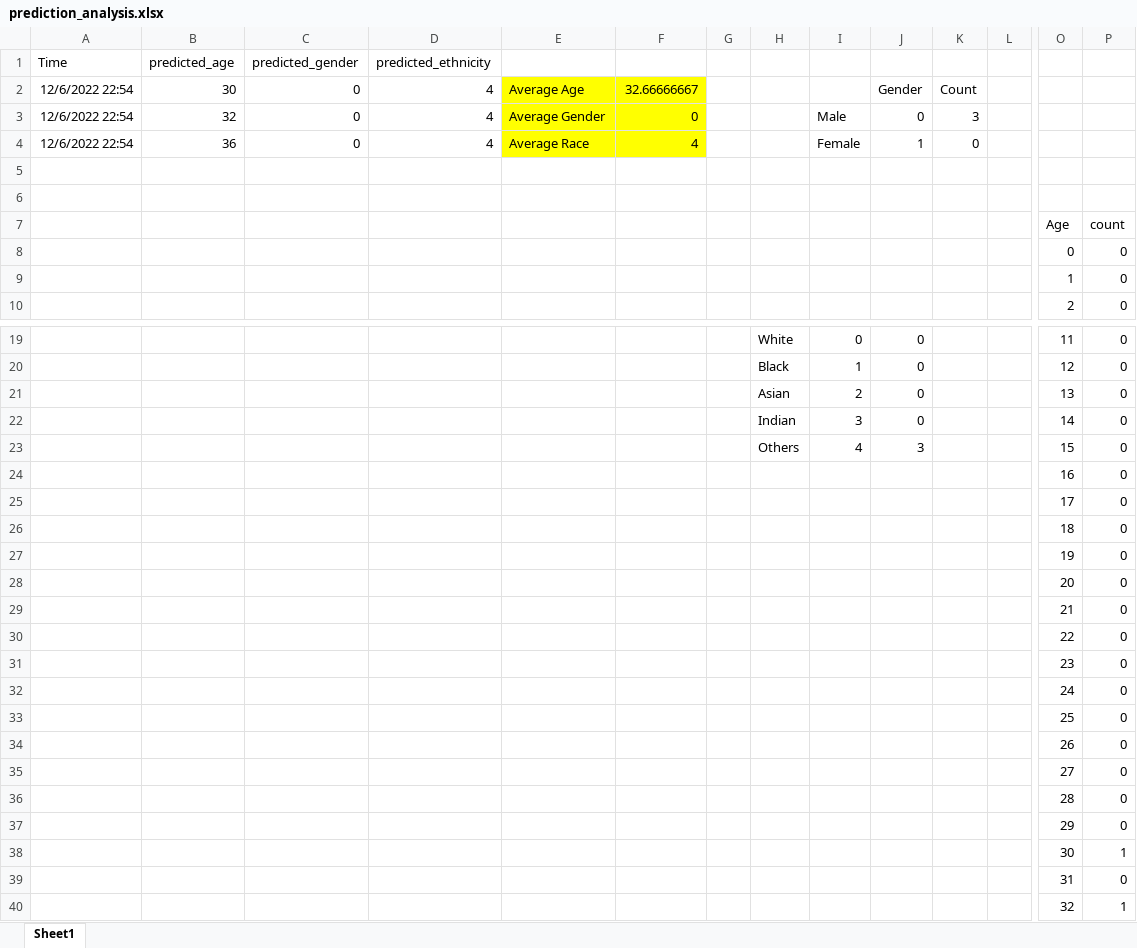
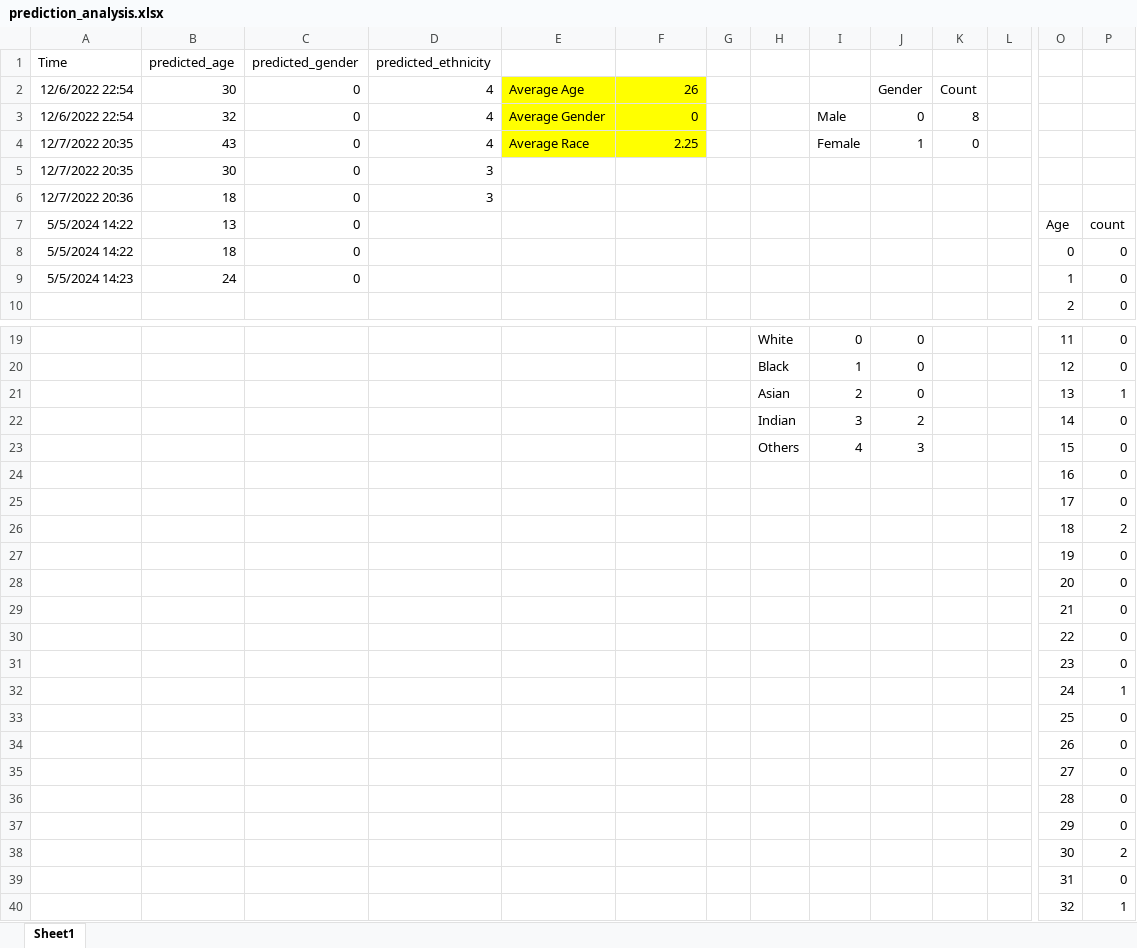
Before and after one commit to azraimahadan/Face-Analysis-for-Customer-Segmentation, an Excel workbook: prediction_analysis.xlsx, sheet Sheet1, drawn as a sheet; only a part is shown, gaps mark what is left out; values as stored, in another font and other column widths than the file's, no borders; charts and pictures and table styles not drawn; removed rows and columns are numbered as before the commit, all else as after; rows hold the shown columns only; the diff covers the shown part only; the diff names each change by its address in the sheet, - before the commit and + after, or states it on an @@ line.

```diff
--- a/prediction_analysis.xlsx (sheet Sheet1)
+++ b/prediction_analysis.xlsx (sheet Sheet1)
-F2: 32.66666667
+F2: 26
-K3: 3
+K3: 8
-A4 (Time): 12/6/2022 22:54
+A4 (Time): 12/7/2022 20:35
-B4 (predicted_age): 36
+B4 (predicted_age): 43
-F4: 4
+F4: 2.25
-row 5: (empty)
+row 5: 12/7/2022 20:35 | 30 | 0 | 3
-row 6: (empty)
+row 6: 12/7/2022 20:36 | 18 | 0 | 3
-row 7:  |  |  |  |  |  |  |  |  |  |  |  | Age | count
-row 8:  |  |  |  |  |  |  |  |  |  |  |  | 0 | 0
-row 9:  |  |  |  |  |  |  |  |  |  |  |  | 1 | 0
+row 7: 5/5/2024 14:22 | 13 | 0 |  |  |  |  |  |  |  |  |  | Age | count
+row 8: 5/5/2024 14:22 | 18 | 0 |  |  |  |  |  |  |  |  |  | 0 | 0
+row 9: 5/5/2024 14:23 | 24 | 0 |  |  |  |  |  |  |  |  |  | 1 | 0
-P21: 0
+P21: 1
-J22: 0
+J22: 2
-P26: 0
+P26: 2
-P32: 0
+P32: 1
-P38: 1
+P38: 2
```
Also changed, not shown: 2 edited cells elsewhere in this sheet, formulas that keep their value, charts or pictures, 14 other files.
